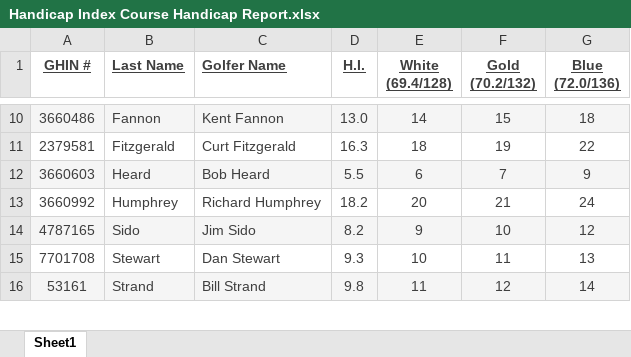
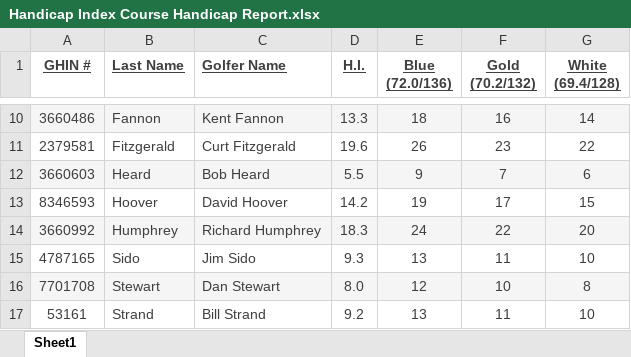
Before and after one commit to billstrand1/Carroll-Group, an Excel workbook: Handicap Index Course Handicap Report.xlsx, sheet Sheet1, drawn as a sheet; only a part is shown, gaps mark what is left out; values as stored, in another font and other column widths than the file's, no borders; addresses are those after the commit; ↵ is a line break in a cell; the diff covers the shown part only; the diff names each change by its address in the sheet, - before the commit and + after, or states it on an @@ line.

```diff
--- a/Handicap Index Course Handicap Report.xlsx (sheet Sheet1)
+++ b/Handicap Index Course Handicap Report.xlsx (sheet Sheet1)
-E1: White ↵ (69.4/128)
+E1: Blue ↵ (72.0/136)
-G1: Blue ↵ (72.0/136)
+G1: White ↵ (69.4/128)
-D10 (H.I.): 13.0
+D10 (H.I.): 13.3
-E10 (Blue (72.0/136)): 14
+E10 (Blue (72.0/136)): 18
-F10 (Gold (70.2/132)): 15
+F10 (Gold (70.2/132)): 16
-G10 (White (69.4/128)): 18
+G10 (White (69.4/128)): 14
-D11 (H.I.): 16.3
+D11 (H.I.): 19.6
-E11 (Blue (72.0/136)): 18
+E11 (Blue (72.0/136)): 26
-F11 (Gold (70.2/132)): 19
+F11 (Gold (70.2/132)): 23
-E12 (Blue (72.0/136)): 6
+E12 (Blue (72.0/136)): 9
-G12 (White (69.4/128)): 9
+G12 (White (69.4/128)): 6
+row 13: 8346593 | Hoover | David Hoover | 14.2 | 19 | 17 | 15
-A14:G14 fill: none
+A14:G14 fill: #F5F5F5
-D14 (H.I.): 18.2
+D14 (H.I.): 18.3
-E14 (Blue (72.0/136)): 20
+E14 (Blue (72.0/136)): 24
-F14 (Gold (70.2/132)): 21
+F14 (Gold (70.2/132)): 22
-G14 (White (69.4/128)): 24
+G14 (White (69.4/128)): 20
-A15:G15 fill: #F5F5F5
+A15:G15 fill: none
-D15 (H.I.): 8.2
+D15 (H.I.): 9.3
-E15 (Blue (72.0/136)): 9
+E15 (Blue (72.0/136)): 13
-F15 (Gold (70.2/132)): 10
+F15 (Gold (70.2/132)): 11
-G15 (White (69.4/128)): 12
+G15 (White (69.4/128)): 10
-A16:G16 fill: none
+A16:G16 fill: #F5F5F5
-D16 (H.I.): 9.3
+D16 (H.I.): 8.0
-E16 (Blue (72.0/136)): 10
+E16 (Blue (72.0/136)): 12
-F16 (Gold (70.2/132)): 11
+F16 (Gold (70.2/132)): 10
-G16 (White (69.4/128)): 13
+G16 (White (69.4/128)): 8
-A17:G17 fill: #F5F5F5
+A17:G17 fill: none
-D17 (H.I.): 9.8
+D17 (H.I.): 9.2
-E17 (Blue (72.0/136)): 11
+E17 (Blue (72.0/136)): 13
-F17 (Gold (70.2/132)): 12
+F17 (Gold (70.2/132)): 11
-G17 (White (69.4/128)): 14
+G17 (White (69.4/128)): 10
```
Also changed, not shown: 45 edited cells and cell formats elsewhere in this sheet, 2 other files.
